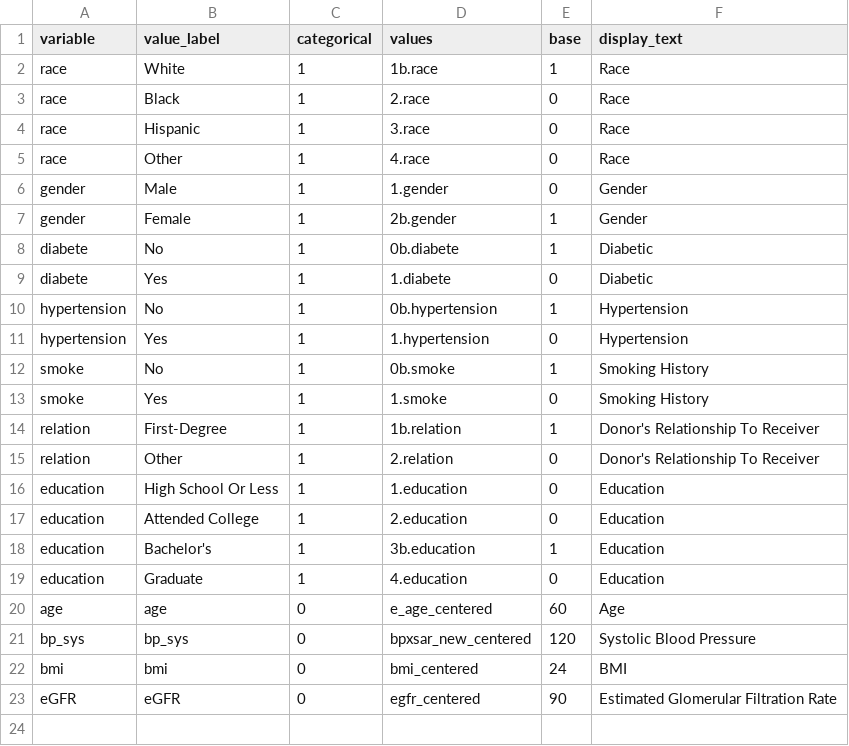
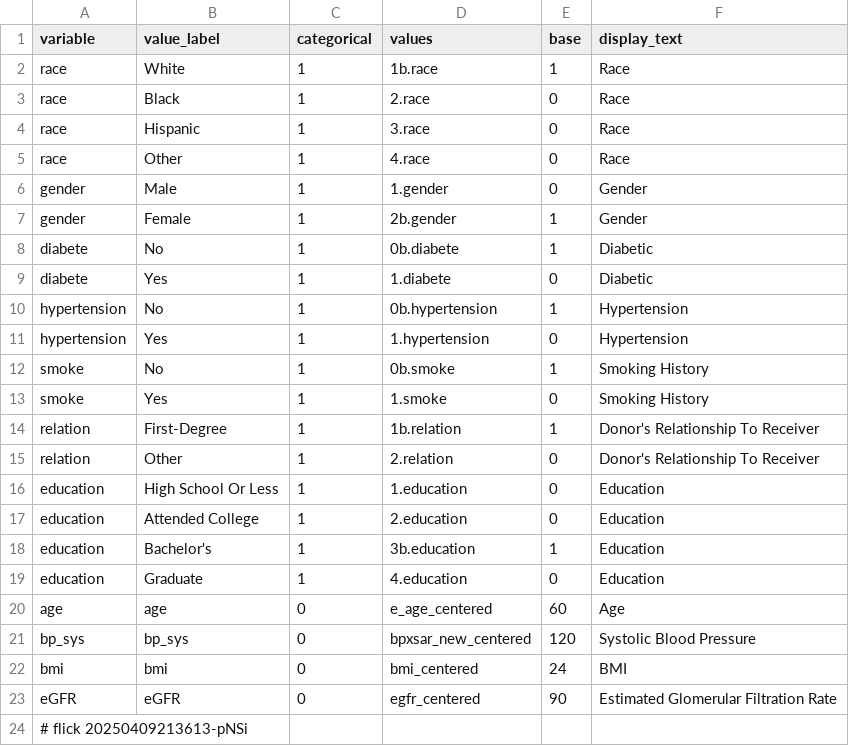
Before and after one commit to abikesa/provocateur, a CSV file: kitabo/ensi/ukubona/donorcase/test3/assets/csv/variable_control.csv, drawn as a sheet; the diff names each change by its address in the sheet, - before the commit and + after, or states it on an @@ line.

Commit message:
kitabo/ensi/ukubona/donorcase/test3/assets/csv/variable_control.csv

```diff
--- a/kitabo/ensi/ukubona/donorcase/test3/assets/csv/variable_control.csv
+++ b/kitabo/ensi/ukubona/donorcase/test3/assets/csv/variable_control.csv
+row 24: # flick 20250409213613-pNSi
```
